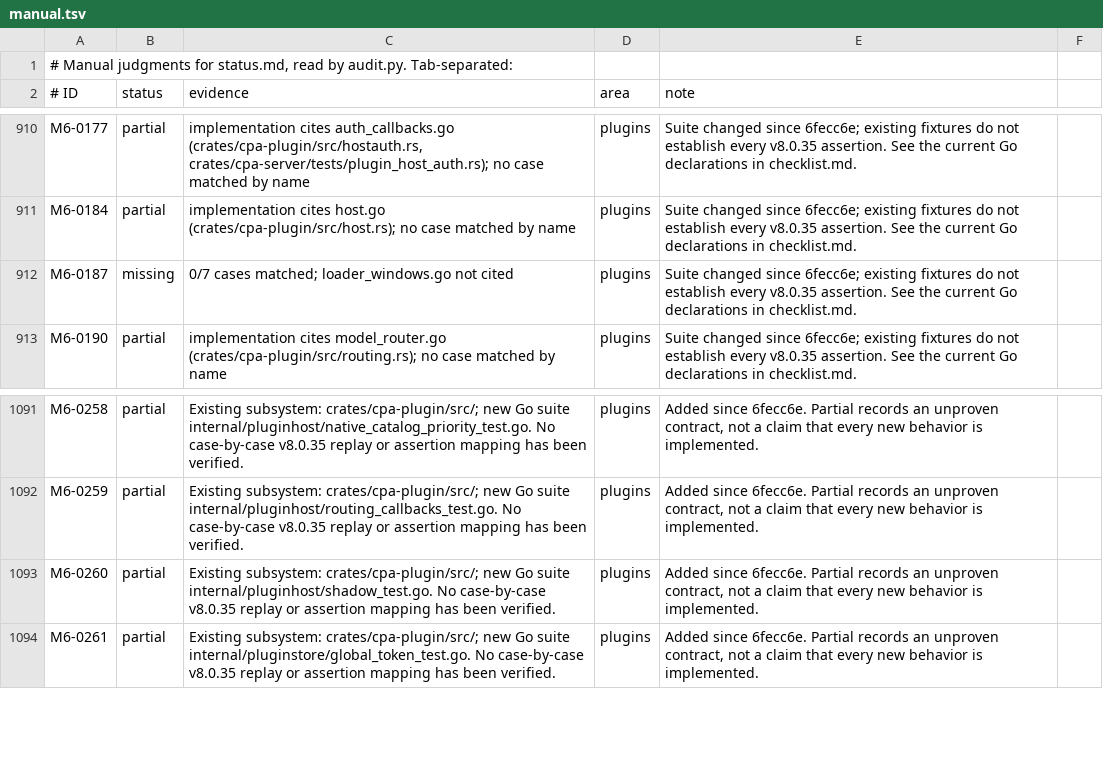
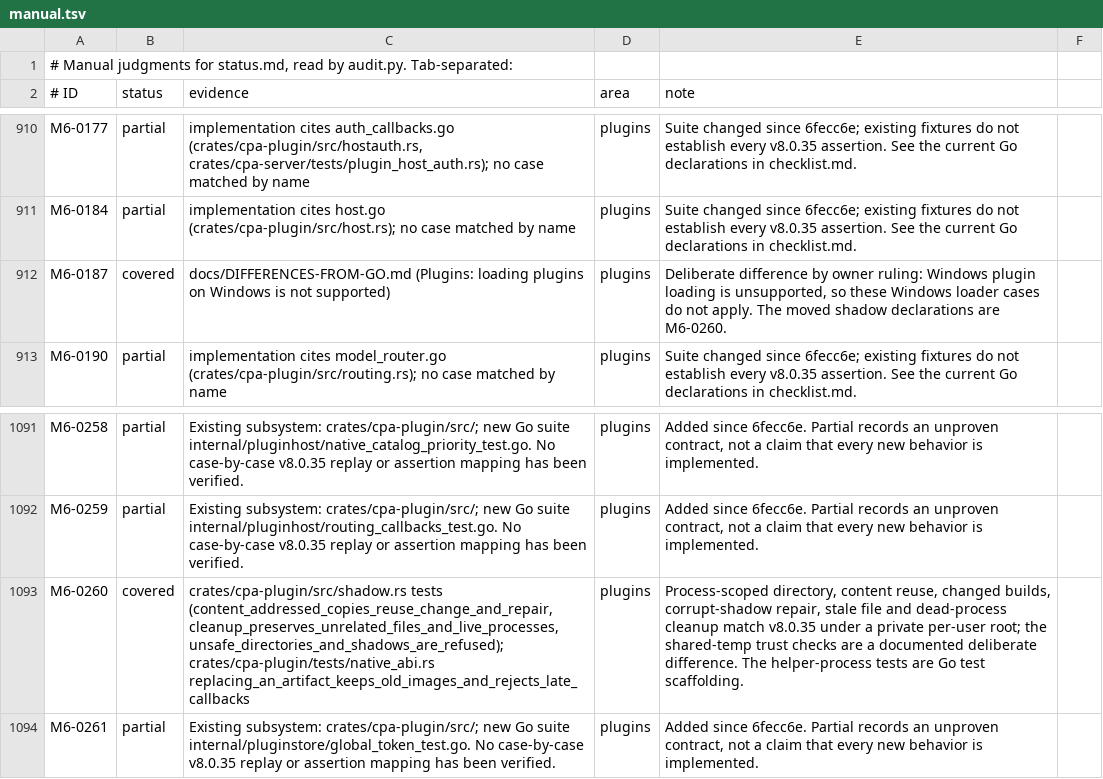
Before and after one commit to DarkEden-coding/sub-api-proxy, a TSV file: docs/parity-audit/manual.tsv, drawn as a sheet; only a part is shown, gaps mark what is left out.

Commit message:
Match v8.0.35 native plugin shadow loading and lifetimes (#66)
* Load native plugins from resident content-addressed shadows

Match the v8.0.35 Unix loader lifetime and corruption repair contract.

Amp-Thread-ID: https://ampcode.com/threads/T-01a15a1f-a34c-7269-8159-a8d23574f9d6
Co-authored-by: Amp <amp@ampcode.com>

* Record native shadow loader parity and Windows owner ruling

Amp-Thread-ID: https://ampcode.com/threads/T-01a15a1f-a34c-7269-8159-a8d23574f9d6
Co-authored-by: Amp <amp@ampcode.com>

* Trust only a private per-user shadow root for native plugins

Shadow copies move to $TMPDIR/cliproxy-pluginhost-<euid>/pid-<pid>. The root and
then the process directory must be real directories owned by the effective user
and not group- or other-writable; loads fail closed otherwise. Reuse opens the
shadow with O_NOFOLLOW|O_NONBLOCK and checks owner, mode, size and hash on the
opened file; stale pid directories are validated before removal. Publication is
serialised in-process, dlopen errors name the shadow path, and nextest gives the
plugin tests a private TMPDIR.

* Pass the test TMPDIR to the plugin wiring server

* Record the private shadow root in the plugin audit row

Amp-Thread-ID: https://ampcode.com/threads/T-01a15a72-e3f2-71bf-9a97-844ade3cbd6a
Co-authored-by: Amp <amp@ampcode.com>

* docs: regenerate the parity audit after merging master

---------

Co-authored-by: Amp <amp@ampcode.com>

```diff
--- a/docs/parity-audit/manual.tsv
+++ b/docs/parity-audit/manual.tsv
@@ -911,3 +911,3 @@ M6-0177	partial	implementation cites auth_callbacks.go (crates/cpa-plugin/src/ho
 M6-0184	partial	implementation cites host.go (crates/cpa-plugin/src/host.rs); no case matched by name	plugins	Suite changed since 6fecc6e; existing fixtures do not establish every v8.0.35 assertion. See the current Go declarations in checklist.md.
-M6-0187	missing	0/7 cases matched; loader_windows.go not cited	plugins	Suite changed since 6fecc6e; existing fixtures do not establish every v8.0.35 assertion. See the current Go declarations in checklist.md.
+M6-0187	covered	docs/DIFFERENCES-FROM-GO.md (Plugins: loading plugins on Windows is not supported)	plugins	Deliberate difference by owner ruling: Windows plugin loading is unsupported, so these Windows loader cases do not apply. The moved shadow declarations are M6-0260.
 M6-0190	partial	implementation cites model_router.go (crates/cpa-plugin/src/routing.rs); no case matched by name	plugins	Suite changed since 6fecc6e; existing fixtures do not establish every v8.0.35 assertion. See the current Go declarations in checklist.md.
@@ -1092,3 +1092,3 @@ M6-0258	partial	Existing subsystem: crates/cpa-plugin/src/; new Go suite interna
 M6-0259	partial	Existing subsystem: crates/cpa-plugin/src/; new Go suite internal/pluginhost/routing_callbacks_test.go. No case-by-case v8.0.35 replay or assertion mapping has been verified.	plugins	Added since 6fecc6e. Partial records an unproven contract, not a claim that every new behavior is implemented.
-M6-0260	partial	Existing subsystem: crates/cpa-plugin/src/; new Go suite internal/pluginhost/shadow_test.go. No case-by-case v8.0.35 replay or assertion mapping has been verified.	plugins	Added since 6fecc6e. Partial records an unproven contract, not a claim that every new behavior is implemented.
+M6-0260	covered	crates/cpa-plugin/src/shadow.rs tests (content_addressed_copies_reuse_change_and_repair, cleanup_preserves_unrelated_files_and_live_processes, unsafe_directories_and_shadows_are_refused); crates/cpa-plugin/tests/native_abi.rs replacing_an_artifact_keeps_old_images_and_rejects_late_callbacks	plugins	Process-scoped directory, content reuse, changed builds, corrupt-shadow repair, stale file and dead-process cleanup match v8.0.35 under a private per-user root; the shared-temp trust checks are a documented deliberate difference. The helper-process tests are Go test scaffolding.
 M6-0261	partial	Existing subsystem: crates/cpa-plugin/src/; new Go suite internal/pluginstore/global_token_test.go. No case-by-case v8.0.35 replay or assertion mapping has been verified.	plugins	Added since 6fecc6e. Partial records an unproven contract, not a claim that every new behavior is implemented.
```
Also changed, not shown: 13 other files.
